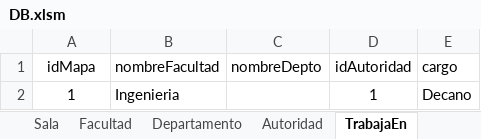
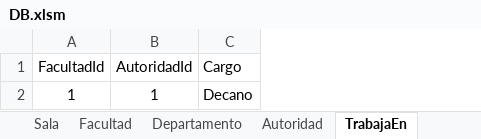
Before and after one commit to Ariel-Perez/Spot-It, an Excel workbook: Base de Datos/Datos/DB.xlsm, sheet TrabajaEn, drawn as a sheet; values as stored, in another font and other column widths than the file's, no borders; removed rows and columns are numbered as before the commit, all else as after; the diff names each change by its address in the sheet, - before the commit and + after, or states it on an @@ line.

```diff
--- a/Base de Datos/Datos/DB.xlsm (sheet TrabajaEn)
+++ b/Base de Datos/Datos/DB.xlsm (sheet TrabajaEn)
-column B, row 2: Ingenieria
-column C, empty
-row 1: idMapa | nombreFacultad | nombreDepto | idAutoridad | cargo
+row 1: FacultadId | AutoridadId | Cargo
```
Also changed, not shown: sheet Punto, sheet Autoridad, sheet Comentario, sheet Sala, sheet Lugar, sheet Facultad, 2 more sheets, other sheet tabs, 18 other files.
